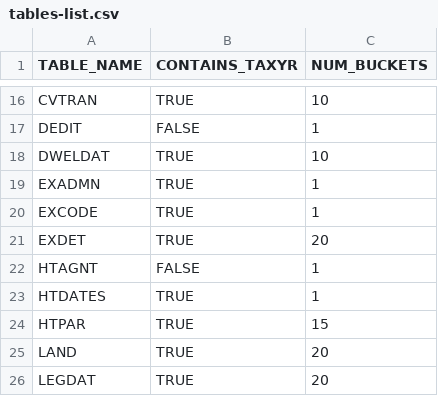
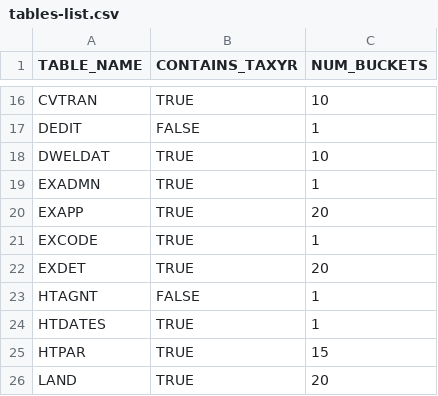
Before and after one commit to ccao-data/service-sqoop-iasworld, a CSV file: tables/tables-list.csv, drawn as a sheet; only a part is shown, gaps mark what is left out; the shorter side is filled out with more unchanged rows; the diff names each change by its address in the sheet, - before the commit and + after, or states it on an @@ line.

Commit message:
Add exapp table to sqoop job

```diff
--- a/tables/tables-list.csv
+++ b/tables/tables-list.csv
+row 20: EXAPP | TRUE | 20
```
Also changed, not shown: 1 other file.
